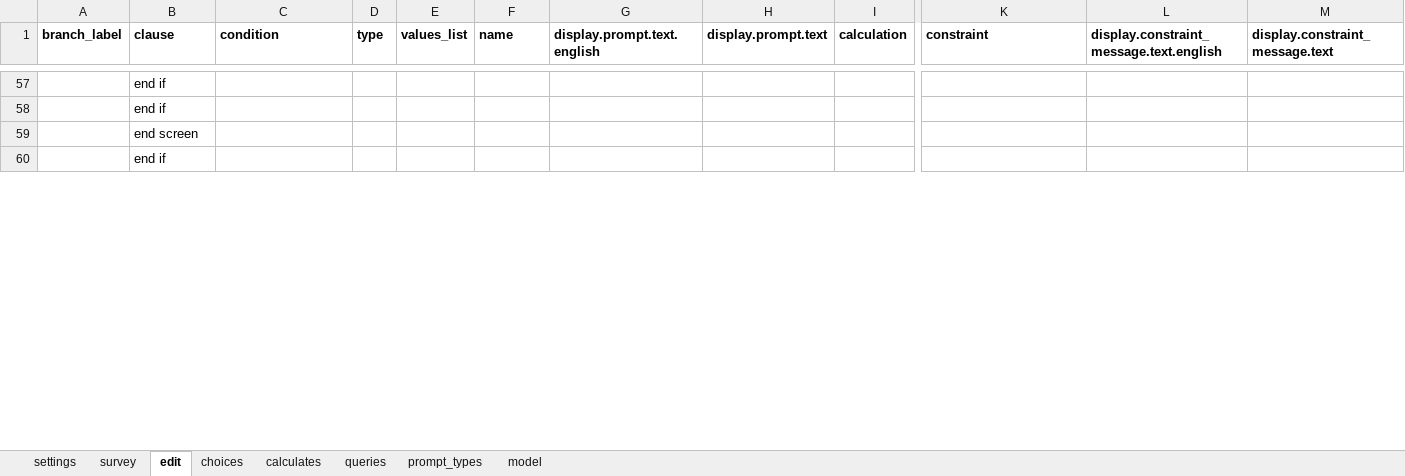
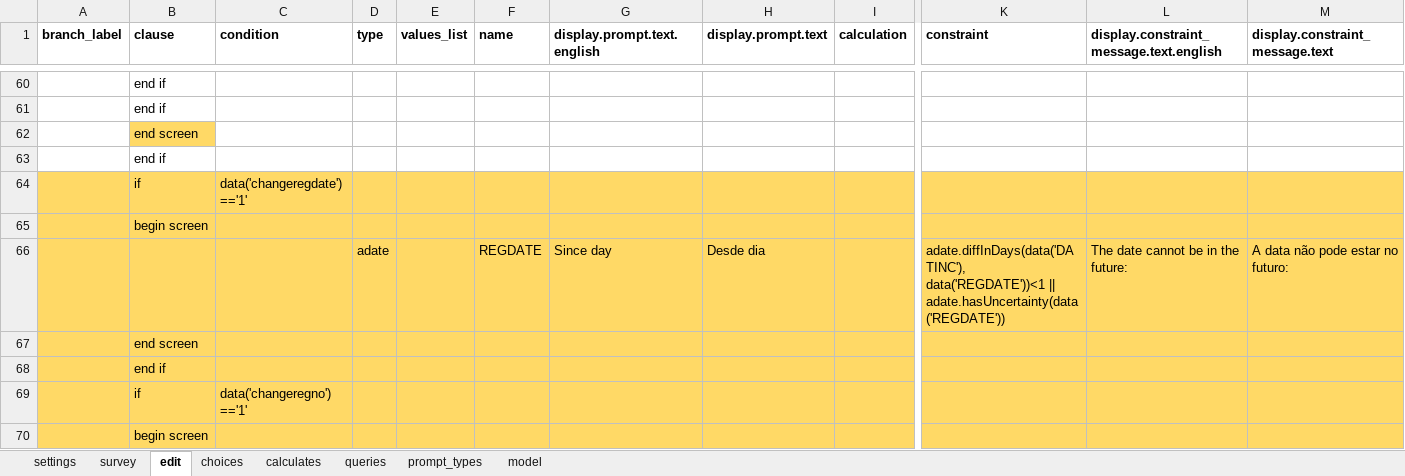
Before and after one commit to BandimHealthProject/MADtrail, an Excel workbook: app/config/tables/MADTRIAL_INC/Forms/MADTRIAL_INC_EDIT/MADTRIAL_INC_EDIT.xlsx, sheet edit, drawn as a sheet; only a part is shown, gaps mark what is left out; values as stored, in another font and other column widths than the file's, no borders; addresses are those after the commit; rows hold the shown columns only; the diff covers the shown part only; the diff names each change by its address in the sheet, - before the commit and + after, or states it on an @@ line.

Commit message:
medicine choices, assistant,change regno and date

```diff
--- a/app/config/tables/MADTRIAL_INC/Forms/MADTRIAL_INC_EDIT/MADTRIAL_INC_EDIT.xlsx (sheet edit)
+++ b/app/config/tables/MADTRIAL_INC/Forms/MADTRIAL_INC_EDIT/MADTRIAL_INC_EDIT.xlsx (sheet edit)
-B62 fill: none
+B62 fill: #FFD966
+row 64:  | if | data('changeregdate') =='1'
+row 65:  | begin screen
+row 66:  |  |  | adate |  | REGDATE | Since day | Desde dia |  | adate.diffInDays(data('DATINC'), data('REGDATE'))<1 || adate.hasUncertainty(data('REGDATE')) | The date cannot be in the future: | A data não pode estar no futuro:
+row 67:  | end screen
+row 68:  | end if
+row 69:  | if | data('changeregno') =='1'
+row 70:  | begin screen
```
Also changed, not shown: 10 added rows, 1 edited cell and cell formats elsewhere in this sheet, sheet model, sheet calculates, app/config/tables/MADTRIAL_FU_PHONE/Forms/MADTRIAL_FU_PHONE/MADTRIAL_FU_PHONE.xlsx, app/config/tables/MADTRIAL_FU_VIS/Forms/MADTRIAL_FU_VIS/MADTRIAL_FU_VIS.xlsx, 14 other files.
